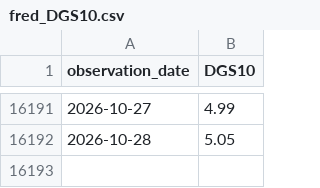
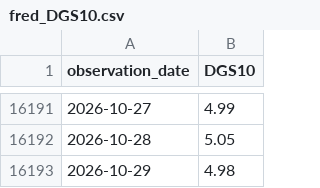
Before and after one commit to mengyan183/learning_backtrader, a CSV file: Data/raw/fred_DGS10.csv, drawn as a sheet; only a part is shown, gaps mark what is left out; the diff names each change by its address in the sheet, - before the commit and + after, or states it on an @@ line.

```diff
--- a/Data/raw/fred_DGS10.csv
+++ b/Data/raw/fred_DGS10.csv
+row 16193: 2026-10-29 | 4.98
```
Also changed, not shown: 4 other files.
